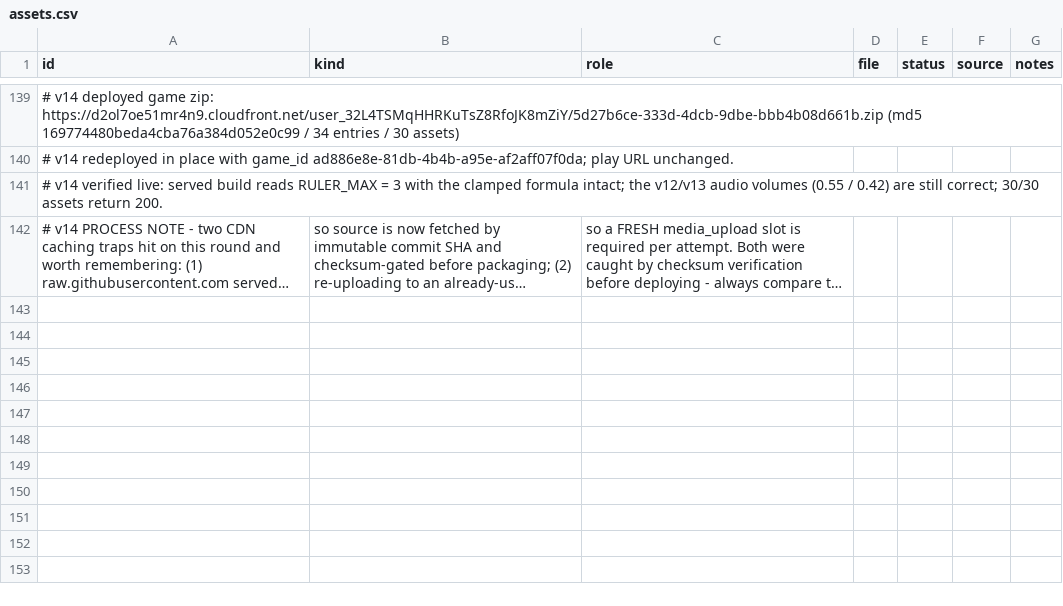
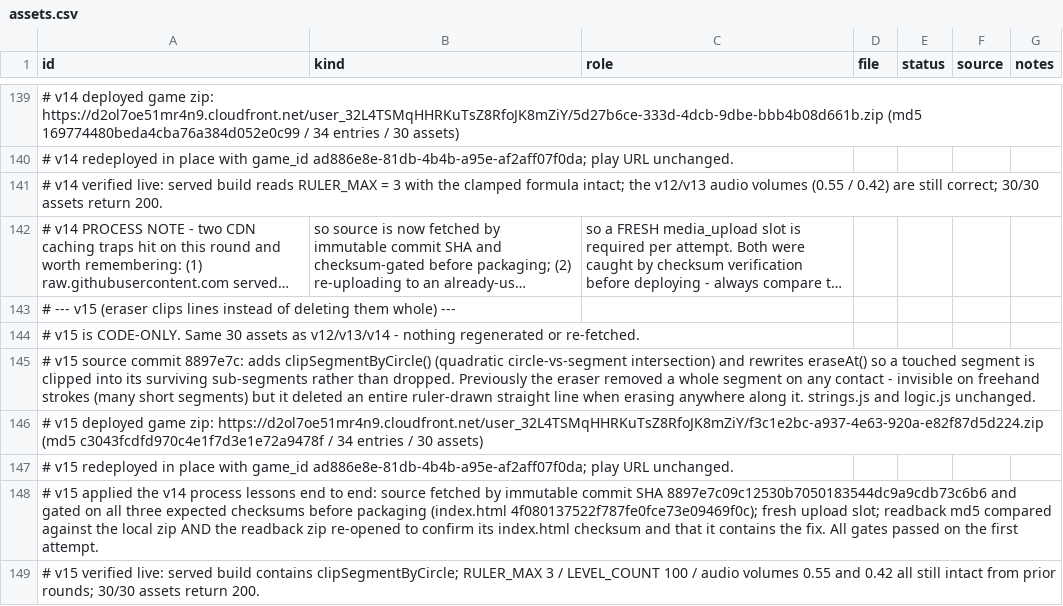
Before and after one commit to 5hitcake/IGautomation, a CSV file: game/design/assets.csv, drawn as a sheet; only a part is shown, gaps mark what is left out; long unchanged cells end in …; the diff names each change by its address in the sheet, - before the commit and + after, or states it on an @@ line.

```diff
--- a/game/design/assets.csv
+++ b/game/design/assets.csv
+row 143: # --- v15 (eraser clips lines instead of deleting them whole) ---
+row 144: # v15 is CODE-ONLY. Same 30 assets as v12/v13/v14 - nothing regenerated or re-fetched.
+row 145: # v15 source commit 8897e7c: adds clipSegmentByCircle() (quadratic circle-vs-segment intersection) and rewrites eraseAt() so a touched segment is clipped into its surviving sub-segments rather than dropped. Previously the eraser removed a whole segment on any contact - invisible on freehand strokes (many short segments) but it deleted an entire ruler-drawn straight line when erasing anywhere along it. strings.js and logic.js unchanged.
+row 146: # v15 deployed game zip: https://d2ol7oe51mr4n9.cloudfront.net/user_32L4TSMqHHRKuTsZ8RfoJK8mZiY/f3c1e2bc-a937-4e63-920a-e82f87d5d224.zip (md5 c3043fcdfd970c4e1f7d3e1e72a9478f / 34 entries / 30 assets)
+row 147: # v15 redeployed in place with game_id ad886e8e-81db-4b4b-a95e-af2aff07f0da; play URL unchanged.
+row 148: # v15 applied the v14 process lessons end to end: source fetched by immutable commit SHA 8897e7c09c12530b7050183544dc9a9cdb73c6b6 and gated on all three expected checksums before packaging (index.html 4f080137522f787fe0fce73e09469f0c); fresh upload slot; readback md5 compared against the local zip AND the readback zip re-opened to confirm its index.html checksum and that it contains the fix. All gates passed on the first attempt.
+row 149: # v15 verified live: served build contains clipSegmentByCircle; RULER_MAX 3 / LEVEL_COUNT 100 / audio volumes 0.55 and 0.42 all still intact from prior rounds; 30/30 assets return 200.
```
